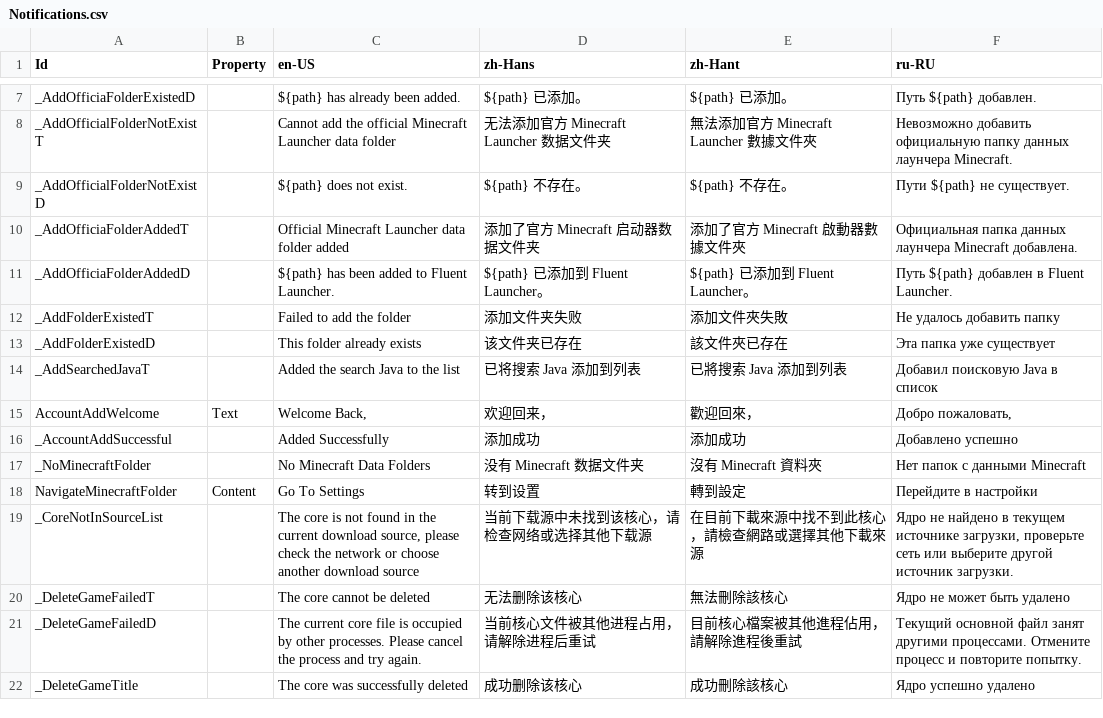
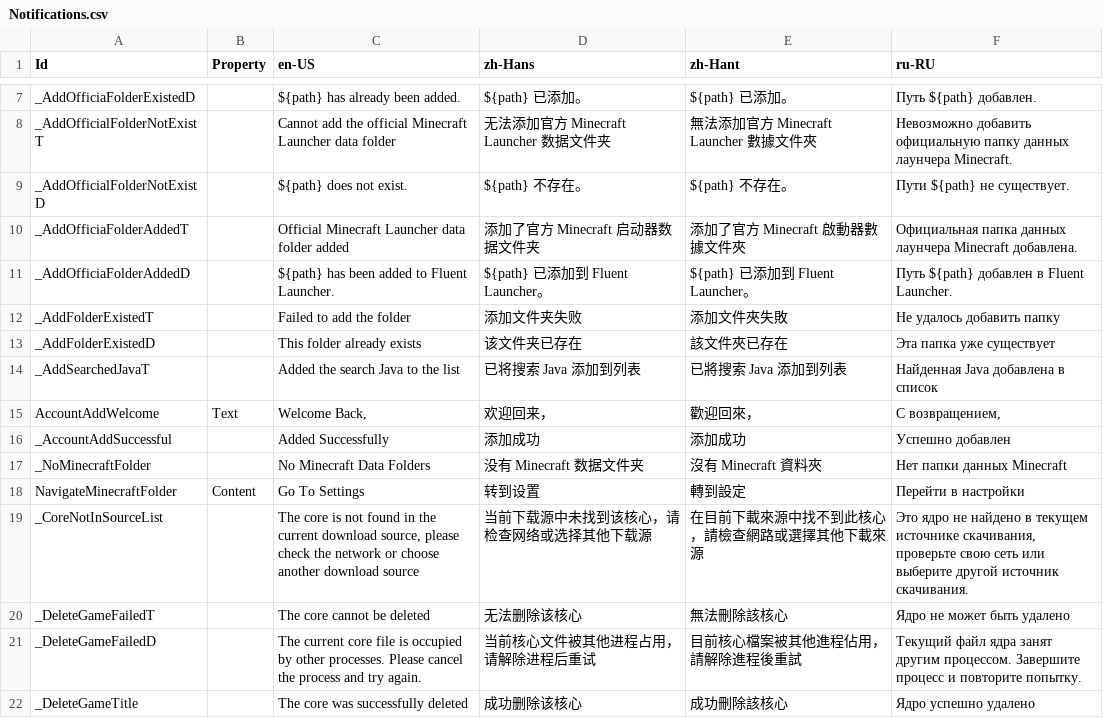
Before and after one commit to Xcube-Studio/FluentLauncher.Localization, a CSV file: Views/Notifications.csv, drawn as a sheet; only a part is shown, gaps mark what is left out.

Commit message:
Update Notifications.csv

```diff
--- a/Views/Notifications.csv
+++ b/Views/Notifications.csv
@@ -13,10 +13,10 @@ _AddFolderExistedT,,Failed to add the folder,添加文件夹失败,添加文件
 _AddFolderExistedD,,This folder already exists,该文件夹已存在,該文件夾已存在,Эта папка уже существует
-_AddSearchedJavaT,,Added the search Java to the list,已将搜索 Java 添加到列表,已將搜索 Java 添加到列表,Добавил поисковую Java в список
-AccountAddWelcome,Text,"Welcome Back,",欢迎回来，,歡迎回來，,"Добро пожаловать,"
-_AccountAddSuccessful,,Added Successfully,添加成功,添加成功,Добавлено успешно
-_NoMinecraftFolder,,No Minecraft Data Folders,没有 Minecraft 数据文件夹,沒有 Minecraft 資料夾,Нет папок с данными Minecraft
-NavigateMinecraftFolder,Content,Go To Settings,转到设置,轉到設定,Перейдите в настройки
-_CoreNotInSourceList,,"The core is not found in the current download source, please check the network or choose another download source",当前下载源中未找到该核心，请检查网络或选择其他下载源,在目前下載來源中找不到此核心，請檢查網路或選擇其他下載來源,"Ядро не найдено в текущем источнике загрузки, проверьте сеть или выберите другой источник загрузки."
+_AddSearchedJavaT,,Added the search Java to the list,已将搜索 Java 添加到列表,已將搜索 Java 添加到列表,Найденная Java добавлена в список
+AccountAddWelcome,Text,"Welcome Back,",欢迎回来，,歡迎回來，,"С возвращением,"
+_AccountAddSuccessful,,Added Successfully,添加成功,添加成功,Успешно добавлен
+_NoMinecraftFolder,,No Minecraft Data Folders,没有 Minecraft 数据文件夹,沒有 Minecraft 資料夾,Нет папки данных Minecraft
+NavigateMinecraftFolder,Content,Go To Settings,转到设置,轉到設定,Перейти в настройки
+_CoreNotInSourceList,,"The core is not found in the current download source, please check the network or choose another download source",当前下载源中未找到该核心，请检查网络或选择其他下载源,在目前下載來源中找不到此核心，請檢查網路或選擇其他下載來源,"Это ядро не найдено в текущем источнике скачивания, проверьте свою сеть или выберите другой источник скачивания."
 _DeleteGameFailedT,,The core cannot be deleted,无法删除该核心,無法刪除該核心,Ядро не может быть удалено
-_DeleteGameFailedD,,The current core file is occupied by other processes. Please cancel the process and try again.,当前核心文件被其他进程占用，请解除进程后重试,目前核心檔案被其他進程佔用，請解除進程後重試,Текущий основной файл занят другими процессами. Отмените процесс и повторите попытку.
+_DeleteGameFailedD,,The current core file is occupied by other processes. Please cancel the process and try again.,当前核心文件被其他进程占用，请解除进程后重试,目前核心檔案被其他進程佔用，請解除進程後重試,Текущий файл ядра занят другим процессом. Завершите процесс и повторите попытку.
 _DeleteGameTitle,,The core was successfully deleted,成功删除该核心,成功刪除該核心,Ядро успешно удалено
```
